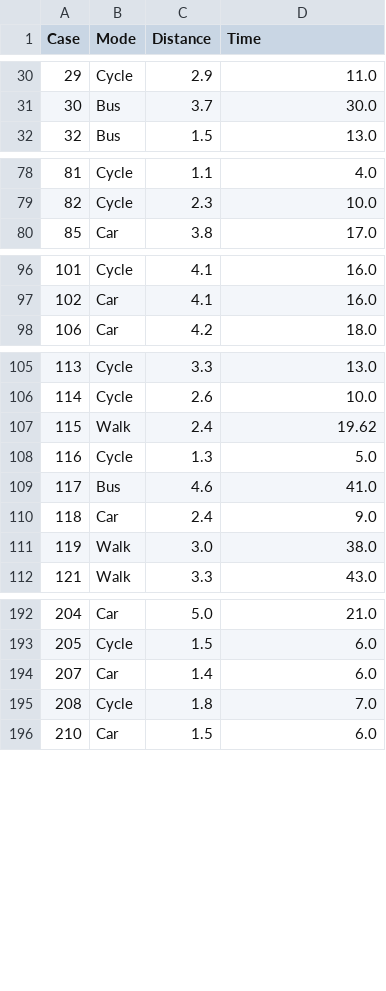
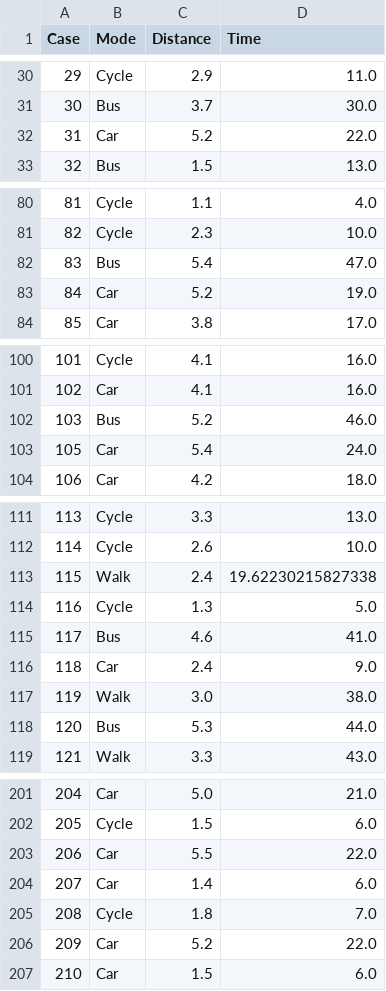
Before and after one commit to Danik911/data_analysis_ai, a CSV file: data_analysis_agent/Commute_Times_V1_modified.csv, drawn as a sheet; only a part is shown, gaps mark what is left out; the diff covers the shown part only.

```diff
--- a/data_analysis_agent/Commute_Times_V1_modified.csv
+++ b/data_analysis_agent/Commute_Times_V1_modified.csv
@@ -31,2 +31,3 @@ Case,Mode,Distance,Time
 30,Bus,3.7,30.0
+31,Car,5.2,22.0
 32,Bus,1.5,13.0
@@ -79,2 +81,4 @@ Case,Mode,Distance,Time
 82,Cycle,2.3,10.0
+83,Bus,5.4,47.0
+84,Car,5.2,19.0
 85,Car,3.8,17.0
@@ -97,2 +101,4 @@ Case,Mode,Distance,Time
 102,Car,4.1,16.0
+103,Bus,5.2,46.0
+105,Car,5.4,24.0
 106,Car,4.2,18.0
@@ -106,3 +112,3 @@ Case,Mode,Distance,Time
 114,Cycle,2.6,10.0
-115,Walk,2.4,19.62
+115,Walk,2.4,19.62230215827338
 116,Cycle,1.3,5.0
@@ -111,2 +117,3 @@ Case,Mode,Distance,Time
 119,Walk,3.0,38.0
+120,Bus,5.3,44.0
 121,Walk,3.3,43.0
@@ -193,4 +202,6 @@ Case,Mode,Distance,Time
 205,Cycle,1.5,6.0
+206,Car,5.5,22.0
 207,Car,1.4,6.0
 208,Cycle,1.8,7.0
+209,Car,5.2,22.0
 210,Car,1.5,6.0
```
Also changed, not shown: 7 added rows, 1 removed row and 2 edited cells elsewhere in this file, 26 other files.
